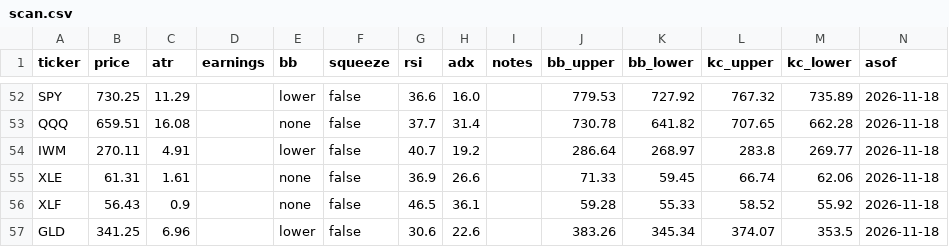
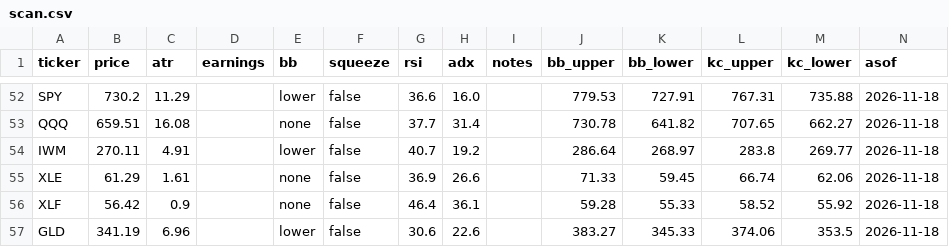
Before and after one commit to juanpameza/mrt-paper-sim, a CSV file: scan.csv, drawn as a sheet; only a part is shown, gaps mark what is left out; the diff covers the shown part only; the diff names each change by its address in the sheet, - before the commit and + after, or states it on an @@ line.

```diff
--- a/scan.csv
+++ b/scan.csv
-B52 (price): 730.25
+B52 (price): 730.2
-K52 (bb_lower): 727.92
+K52 (bb_lower): 727.91
-L52 (kc_upper): 767.32
+L52 (kc_upper): 767.31
-M52 (kc_lower): 735.89
+M52 (kc_lower): 735.88
-M53 (kc_lower): 662.28
+M53 (kc_lower): 662.27
-B55 (price): 61.31
+B55 (price): 61.29
-B56 (price): 56.43
+B56 (price): 56.42
-G56 (rsi): 46.5
+G56 (rsi): 46.4
-B57 (price): 341.25
+B57 (price): 341.19
-J57 (bb_upper): 383.26
+J57 (bb_upper): 383.27
-K57 (bb_lower): 345.34
+K57 (bb_lower): 345.33
-L57 (kc_upper): 374.07
+L57 (kc_upper): 374.06
```
Also changed, not shown: 60 edited cells elsewhere in this file, shadow_trades.csv, signals_trades.csv, 5 other files.
